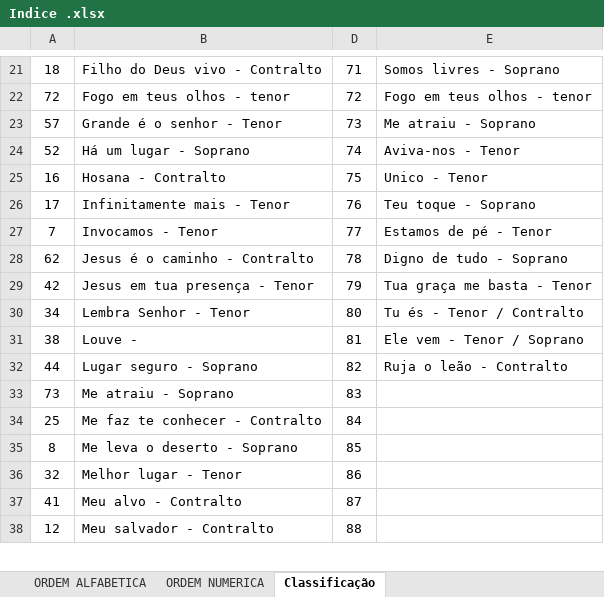
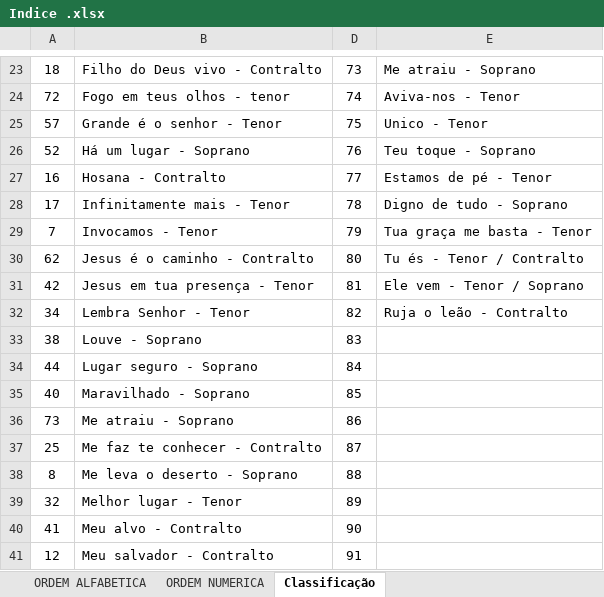
Before and after one commit to lpsj/LOUVORES-CIFRADOS_DOCX-ODS, an Excel workbook: Indice .xlsx, sheet Classificação, drawn as a sheet; only a part is shown, gaps mark what is left out; values as stored, in another font and other column widths than the file's, no borders; addresses are those after the commit; the diff covers the shown part only; the diff names each change by its address in the sheet, - before the commit and + after, or states it on an @@ line.

```diff
--- a/Indice .xlsx (sheet Classificação)
+++ b/Indice .xlsx (sheet Classificação)
-D23: 71
+D23: 73
-E23: Somos livres - Soprano
+E23: Me atraiu - Soprano
-D24: 72
+D24: 74
-E24: Fogo em teus olhos - tenor
+E24: Aviva-nos - Tenor
-D25: 73
+D25: 75
-E25: Me atraiu - Soprano
+E25: Unico - Tenor
-D26: 74
+D26: 76
-E26: Aviva-nos - Tenor
+E26: Teu toque - Soprano
-D27: 75
+D27: 77
-E27: Unico - Tenor
+E27: Estamos de pé - Tenor
-D28: 76
+D28: 78
-E28: Teu toque - Soprano
+E28: Digno de tudo - Soprano
-D29: 77
+D29: 79
-E29: Estamos de pé - Tenor
+E29: Tua graça me basta - Tenor
-D30: 78
+D30: 80
-E30: Digno de tudo - Soprano
+E30: Tu és - Tenor / Contralto
-D31: 79
+D31: 81
-E31: Tua graça me basta - Tenor
+E31: Ele vem - Tenor / Soprano
-D32: 80
+D32: 82
-E32: Tu és - Tenor / Contralto
+E32: Ruja o leão - Contralto
-B33: Louve -
+B33: Louve - Soprano
-D33: 81
+D33: 83
-E33: Ele vem - Tenor / Soprano
+E33: (empty)
-D34: 82
+D34: 84
-E34: Ruja o leão - Contralto
+E34: (empty)
+row 35: 40 | Maravilhado - Soprano | 85
-D36: 83
+D36: 86
-D37: 84
+D37: 87
-D38: 85
+D38: 88
-D39: 86
+D39: 89
-D40: 87
+D40: 90
-D41: 88
+D41: 91
```
Also changed, not shown: 19 added rows, 2 removed rows and 42 edited cells elsewhere in this sheet, sheet ORDEM ALFABETICA, sheet ORDEM NUMERICA, 8 other files.
